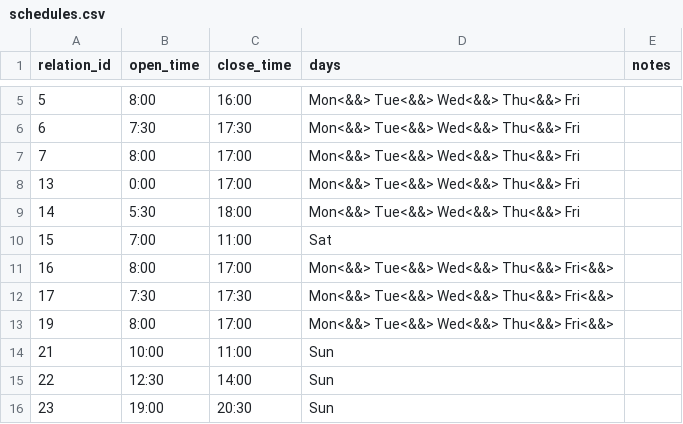
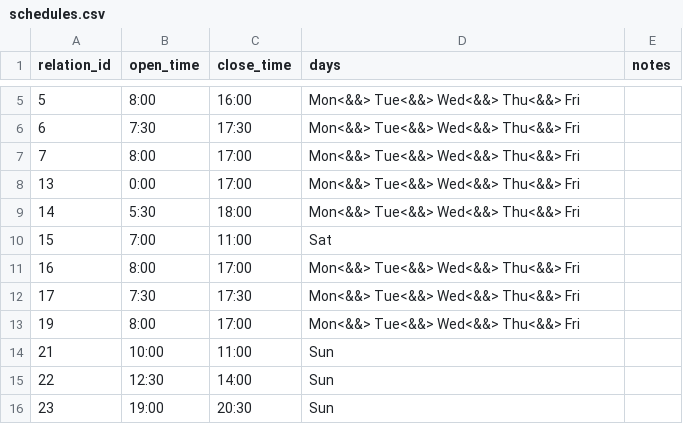
Before and after one commit to timmalstead-cfa/mssql_server_data, a CSV file: data/schedules.csv, drawn as a sheet; only a part is shown, gaps mark what is left out; the diff names each change by its address in the sheet, - before the commit and + after, or states it on an @@ line.

Commit message:
fixes slight joining problem on schedules.csv

```diff
--- a/data/schedules.csv
+++ b/data/schedules.csv
-D11:D13 (days): Mon<&&> Tue<&&> Wed<&&> Thu<&&> Fri<&&>
+D11:D13 (days): Mon<&&> Tue<&&> Wed<&&> Thu<&&> Fri
```
